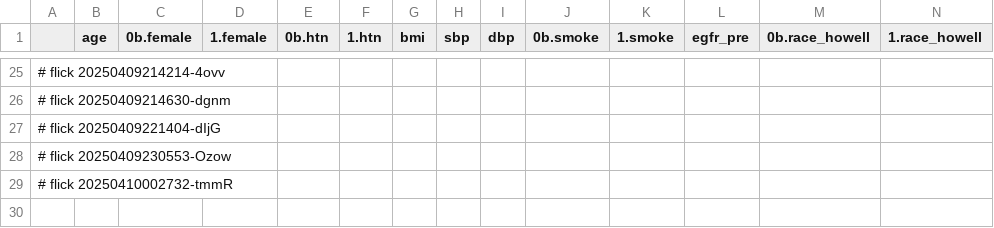
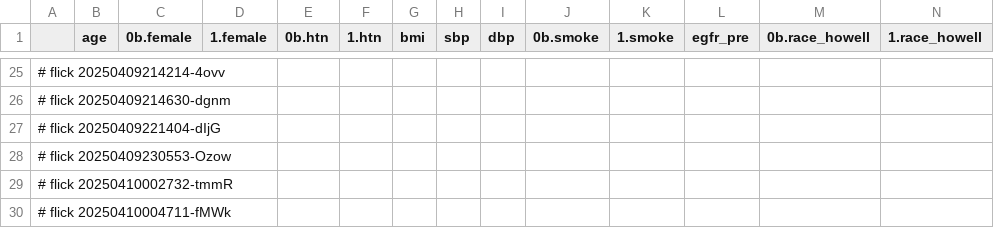
Before and after one commit to abikesa/false-font, a CSV file: kitabo/ensi/nis/App/assets/csv/cox_var_original.csv, drawn as a sheet; only a part is shown, gaps mark what is left out; rows hold the shown columns only; the diff names each change by its address in the sheet, - before the commit and + after, or states it on an @@ line.

Commit message:
kitabo/ensi/nis/App/assets/csv/cox_var_original.csv

```diff
--- a/kitabo/ensi/nis/App/assets/csv/cox_var_original.csv
+++ b/kitabo/ensi/nis/App/assets/csv/cox_var_original.csv
+row 30: # flick 20250410004711-fMWk
```
